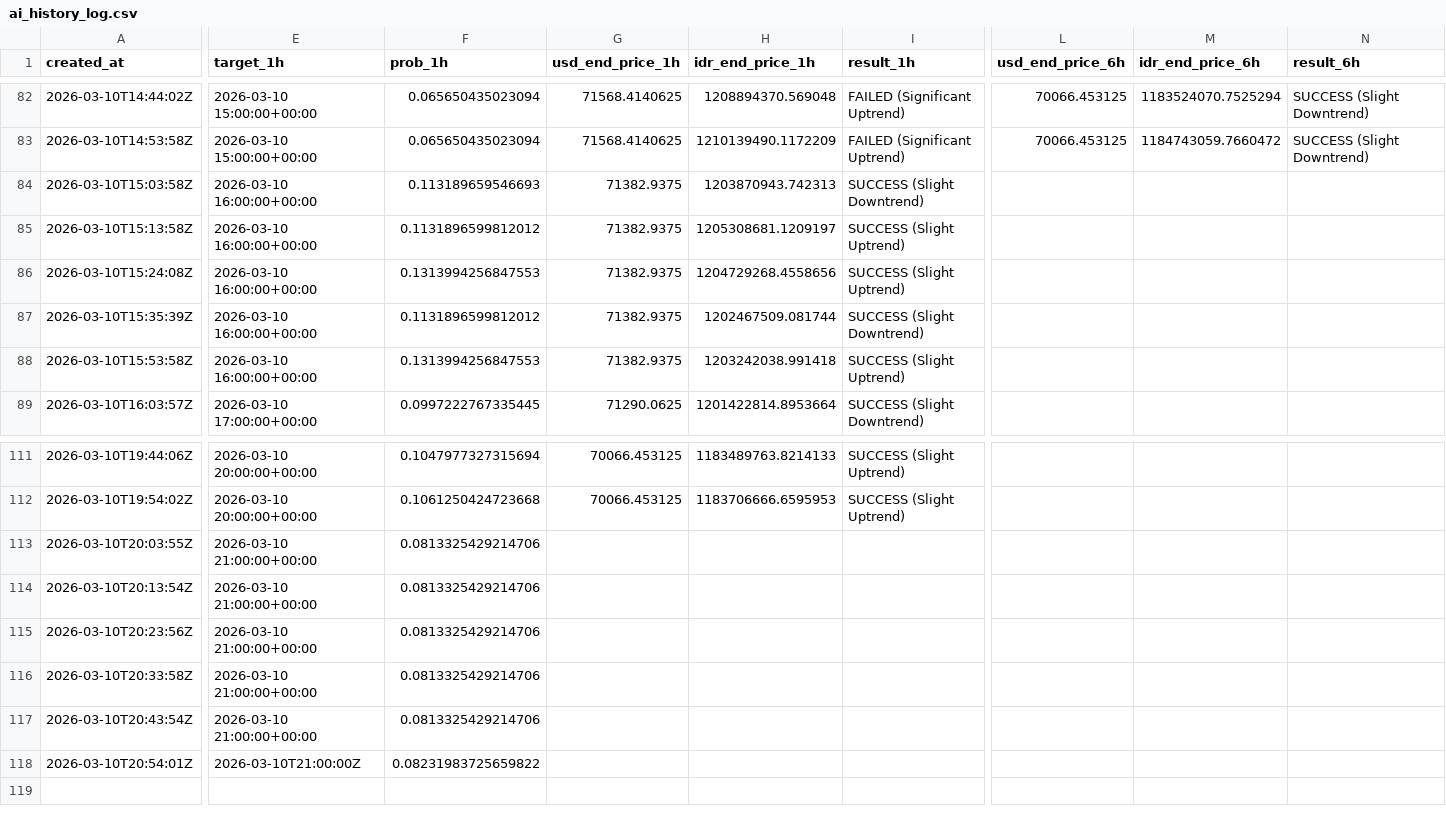
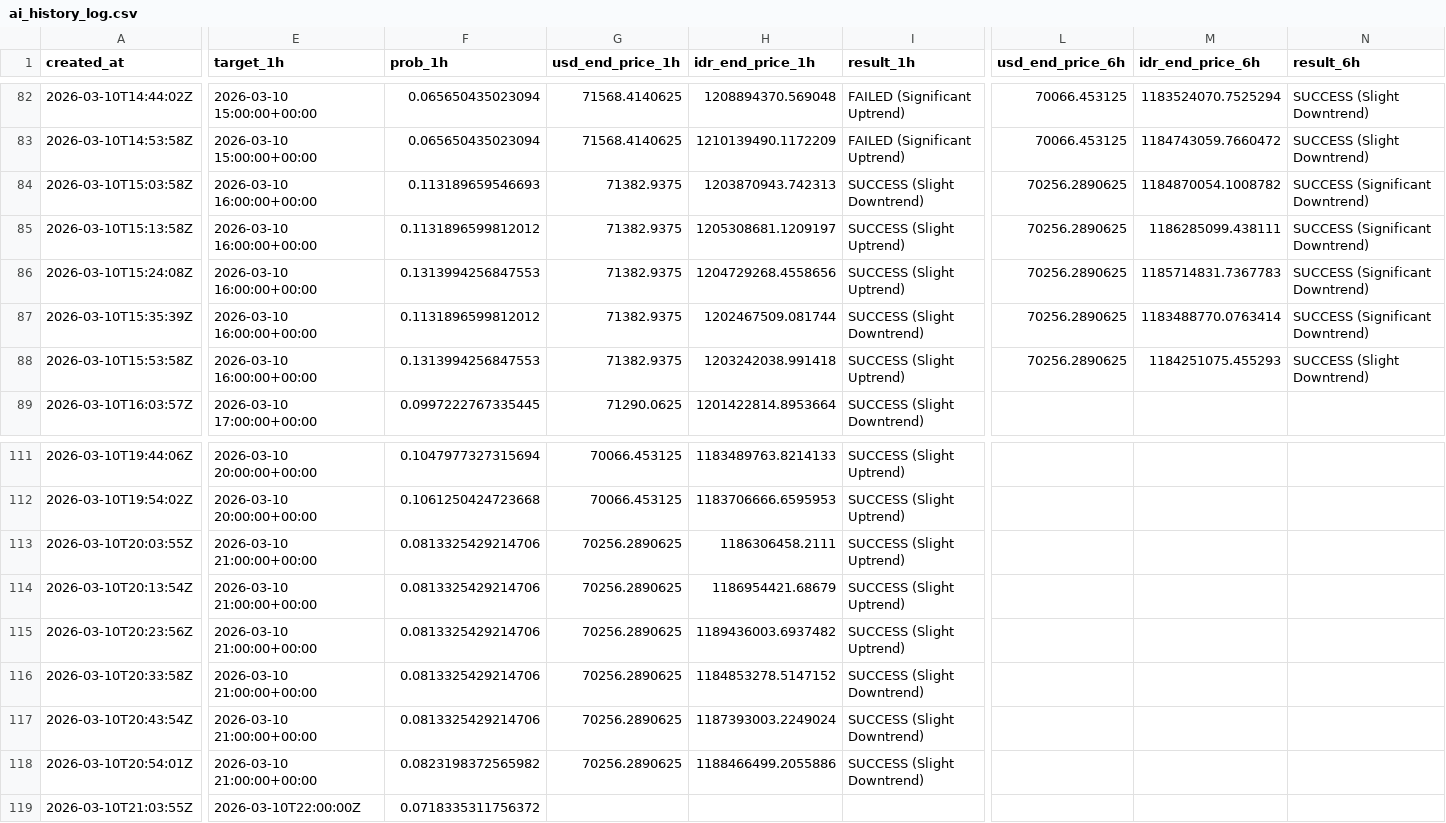
Before and after one commit to bryanagus/btc-bot, a CSV file: ai_history_log.csv, drawn as a sheet; only a part is shown, gaps mark what is left out; rows hold the shown columns only; the diff covers the shown part only; the diff names each change by its address in the sheet, - before the commit and + after, or states it on an @@ line.

```diff
--- a/ai_history_log.csv
+++ b/ai_history_log.csv
-L84:L88 (usd_end_price_6h): (empty)
+L84:L88 (usd_end_price_6h): 70256.2890625
-M84 (idr_end_price_6h): (empty)
+M84 (idr_end_price_6h): 1184870054.1008782
-N84:N87 (result_6h): (empty)
+N84:N87 (result_6h): SUCCESS (Significant Downtrend)
-M85 (idr_end_price_6h): (empty)
+M85 (idr_end_price_6h): 1186285099.438111
-M86 (idr_end_price_6h): (empty)
+M86 (idr_end_price_6h): 1185714831.7367783
-M87 (idr_end_price_6h): (empty)
+M87 (idr_end_price_6h): 1183488770.0763414
-M88 (idr_end_price_6h): (empty)
+M88 (idr_end_price_6h): 1184251075.455293
-N88 (result_6h): (empty)
+N88 (result_6h): SUCCESS (Slight Downtrend)
-G113:G118 (usd_end_price_1h): (empty)
+G113:G118 (usd_end_price_1h): 70256.2890625
-H113 (idr_end_price_1h): (empty)
+H113 (idr_end_price_1h): 1186306458.2111
-I113:I115 (result_1h): (empty)
+I113:I115 (result_1h): SUCCESS (Slight Uptrend)
-H114 (idr_end_price_1h): (empty)
+H114 (idr_end_price_1h): 1186954421.68679
-H115 (idr_end_price_1h): (empty)
+H115 (idr_end_price_1h): 1189436003.6937482
-H116 (idr_end_price_1h): (empty)
+H116 (idr_end_price_1h): 1184853278.5147152
-I116:I118 (result_1h): (empty)
+I116:I118 (result_1h): SUCCESS (Slight Downtrend)
-H117 (idr_end_price_1h): (empty)
+H117 (idr_end_price_1h): 1187393003.2249024
-E118 (target_1h): 2026-03-10T21:00:00Z
+E118 (target_1h): 2026-03-10 21:00:00+00:00
-F118 (prob_1h): 0.08231983725659822
+F118 (prob_1h): 0.0823198372565982
-H118 (idr_end_price_1h): (empty)
+H118 (idr_end_price_1h): 1188466499.2055886
+row 119: 2026-03-10T21:03:55Z | 2026-03-10T22:00:00Z | 0.0718335311756372
```
Also changed, not shown: 2 edited cells elsewhere in this file, 2 other files.
